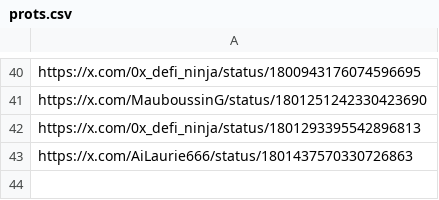
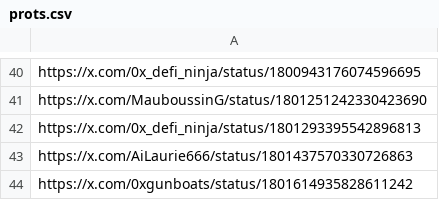
Before and after one commit to AngleProtocol/testers, a CSV file: tweetos/prots.csv, drawn as a sheet; only a part is shown, gaps mark what is left out.

Commit message:
Update prots.csv

```diff
--- a/tweetos/prots.csv
+++ b/tweetos/prots.csv
@@ -43 +43,2 @@ https://x.com/0x_defi_ninja/status/1801293395542896813
 https://x.com/AiLaurie666/status/1801437570330726863
+https://x.com/0xgunboats/status/1801614935828611242
```
